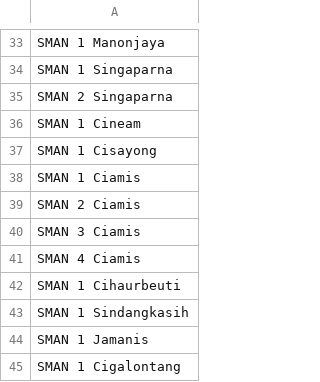
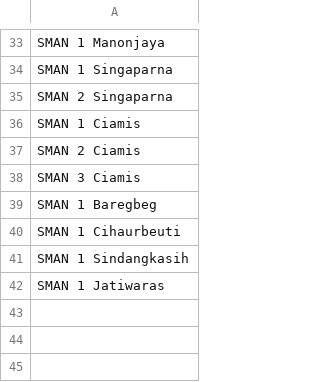
Before and after one commit to satyasantika/sistem-plp, a CSV file: database/seeders/csvs/schools.csv, drawn as a sheet; only a part is shown, gaps mark what is left out.

```diff
--- a/database/seeders/csvs/schools.csv
+++ b/database/seeders/csvs/schools.csv
@@ -35,4 +35,2 @@ SMAN 1 Singaparna
 SMAN 2 Singaparna
-SMAN 1 Cineam
-SMAN 1 Cisayong
 SMAN 1 Ciamis
@@ -40,6 +38,5 @@ SMAN 2 Ciamis
 SMAN 3 Ciamis
-SMAN 4 Ciamis
+SMAN 1 Baregbeg
 SMAN 1 Cihaurbeuti
 SMAN 1 Sindangkasih
-SMAN 1 Jamanis
-SMAN 1 Cigalontang
+SMAN 1 Jatiwaras
```
Also changed, not shown: 21 other files.
